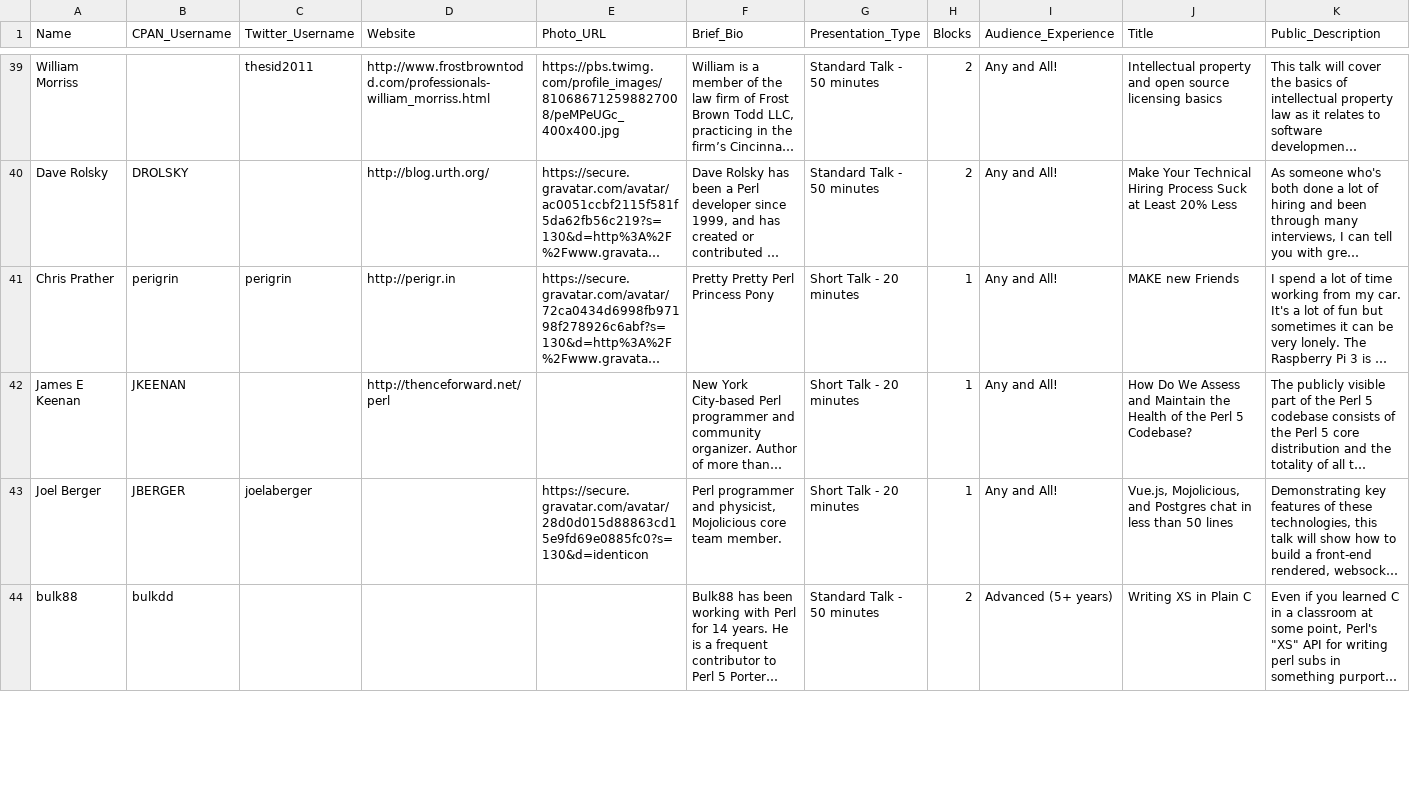
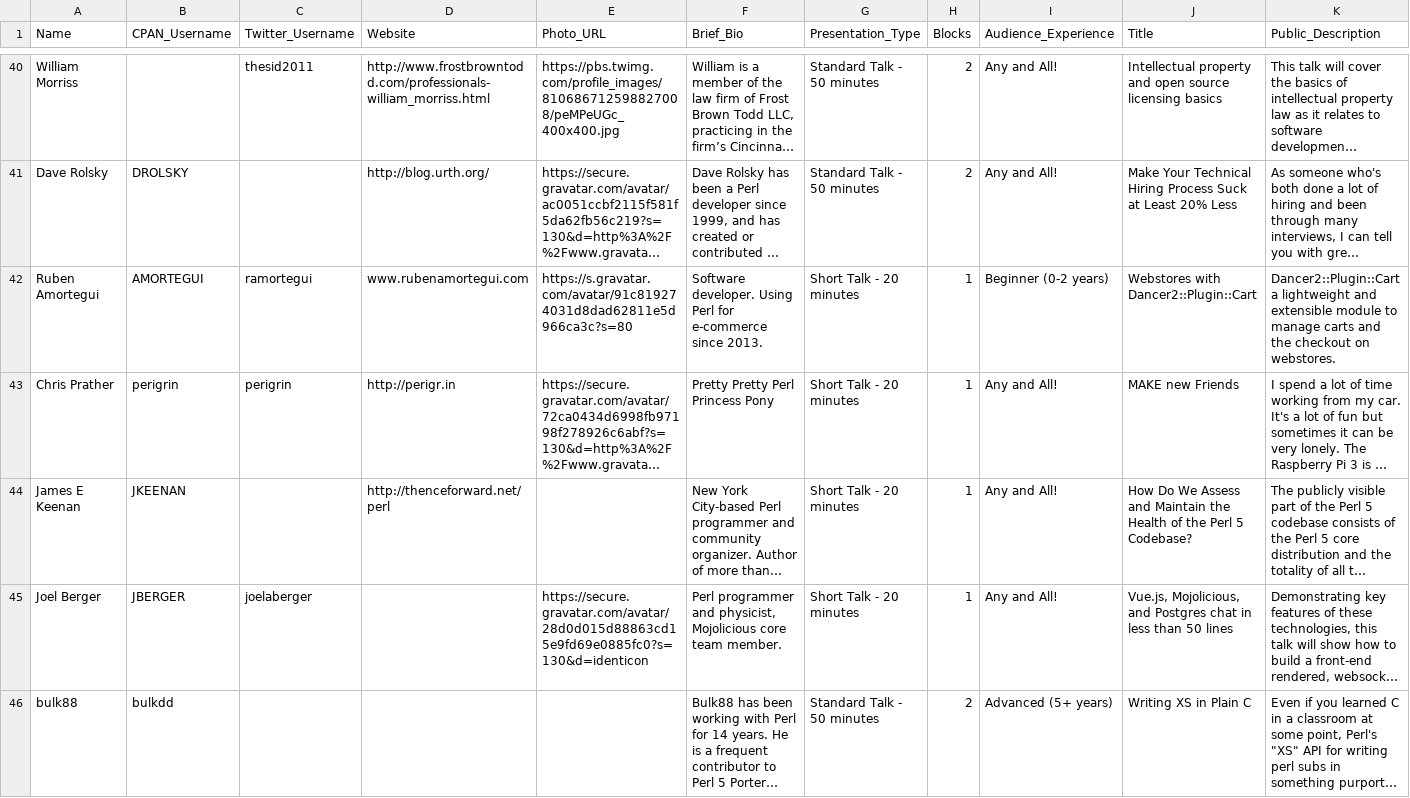
Before and after one commit to dcbpw/tpc-2017-dc, a CSV file: docs/tpc-2017-dc/talks/talks.csv, drawn as a sheet; only a part is shown, gaps mark what is left out; long unchanged cells end in …; the diff covers the shown part only; the diff names each change by its address in the sheet, - before the commit and + after, or states it on an @@ line.

Commit message:
Update talk list

```diff
--- a/docs/tpc-2017-dc/talks/talks.csv
+++ b/docs/tpc-2017-dc/talks/talks.csv
+row 42: Ruben Amortegui | AMORTEGUI | ramortegui | www.rubenamortegui.com | https://s.gravatar.com/avatar/91c819274031d8dad62811e5d966ca3c?s=80 | Software developer. Using Perl for e-commerce since 2013. | Short Talk - 20 minutes | 1 | Beginner (0-2 years) | Webstores with Dancer2::Plugin::Cart | Dancer2::Plugin::Cart a lightweight and extensible module to manage carts and the checkout on webstores.
```
Also changed, not shown: 3 added rows and 1 removed row elsewhere in this file, src/tpc-2017-dc/talks/talks.csv, 1 other file.
